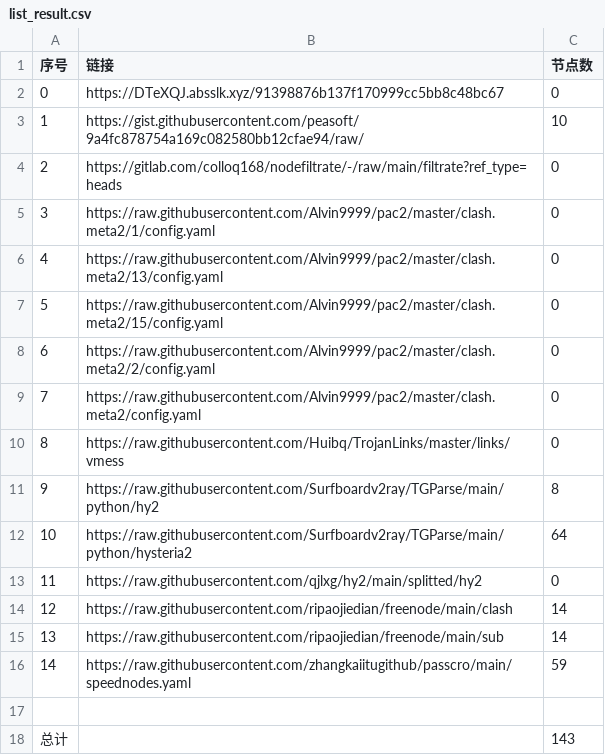
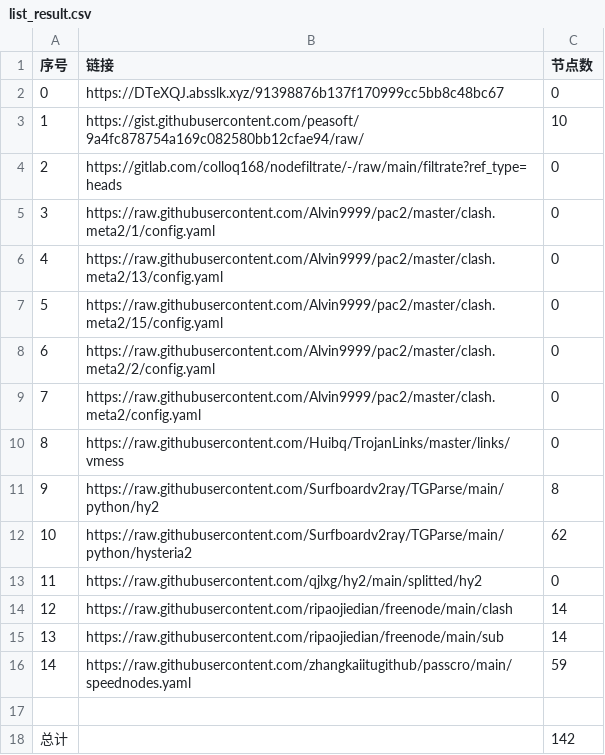
Before and after one commit to qiubei000/NoMoreWalls, a CSV file: list_result.csv, drawn as a sheet.

```diff
--- a/list_result.csv
+++ b/list_result.csv
@@ -11,3 +11,3 @@
 9,https://raw.githubusercontent.com/Surfboardv2ray/TGParse/main/python/hy2,8
-10,https://raw.githubusercontent.com/Surfboardv2ray/TGParse/main/python/hysteria2,64
+10,https://raw.githubusercontent.com/Surfboardv2ray/TGParse/main/python/hysteria2,62
 11,https://raw.githubusercontent.com/qjlxg/hy2/main/splitted/hy2,0
@@ -17,2 +17,2 @@
 
-总计,,143
+总计,,142
```
Also changed, not shown: 7 other files.
